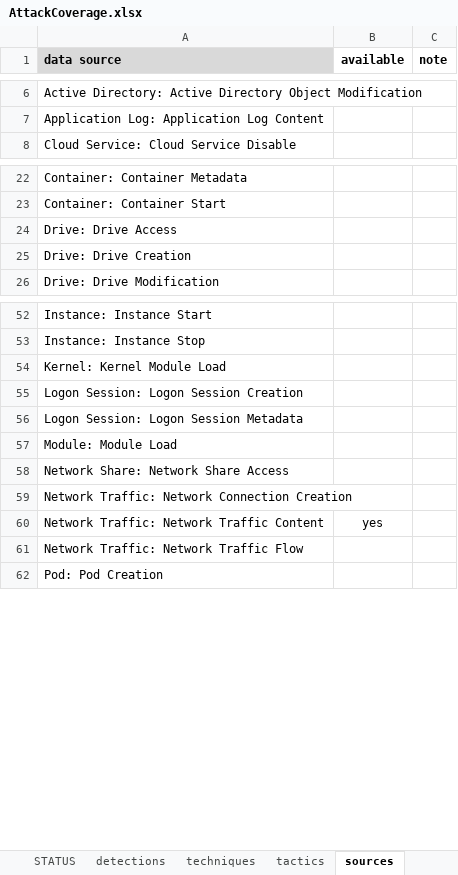
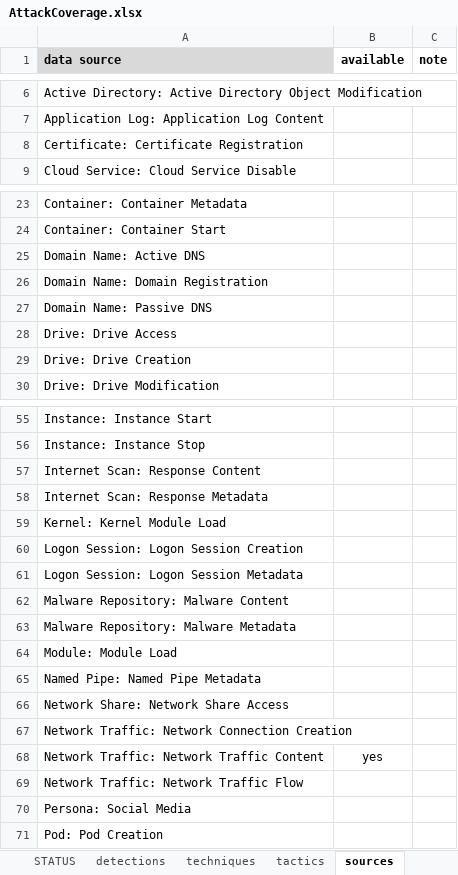
Before and after one commit to RealityNet/attack-coverage, an Excel workbook: AttackCoverage.xlsx, sheet sources, drawn as a sheet; only a part is shown, gaps mark what is left out; values as stored, in another font and other column widths than the file's, no borders; conditional formats and table styles not drawn; the diff covers the shown part only; the diff names each change by its address in the sheet, - before the commit and + after, or states it on an @@ line.

```diff
--- a/AttackCoverage.xlsx (sheet sources)
+++ b/AttackCoverage.xlsx (sheet sources)
+row 8: Certificate: Certificate Registration
+row 25: Domain Name: Active DNS
+row 26: Domain Name: Domain Registration
+row 27: Domain Name: Passive DNS
+row 57: Internet Scan: Response Content
+row 58: Internet Scan: Response Metadata
+row 62: Malware Repository: Malware Content
+row 63: Malware Repository: Malware Metadata
+row 65: Named Pipe: Named Pipe Metadata
+row 70: Persona: Social Media
```
Also changed, not shown: 1 added row and 1 removed row elsewhere in this sheet, sheet techniques, sheet STATUS, sheet tactics, sheet COVERAGE, sheet version, formulas that keep their value, 15 other files.
